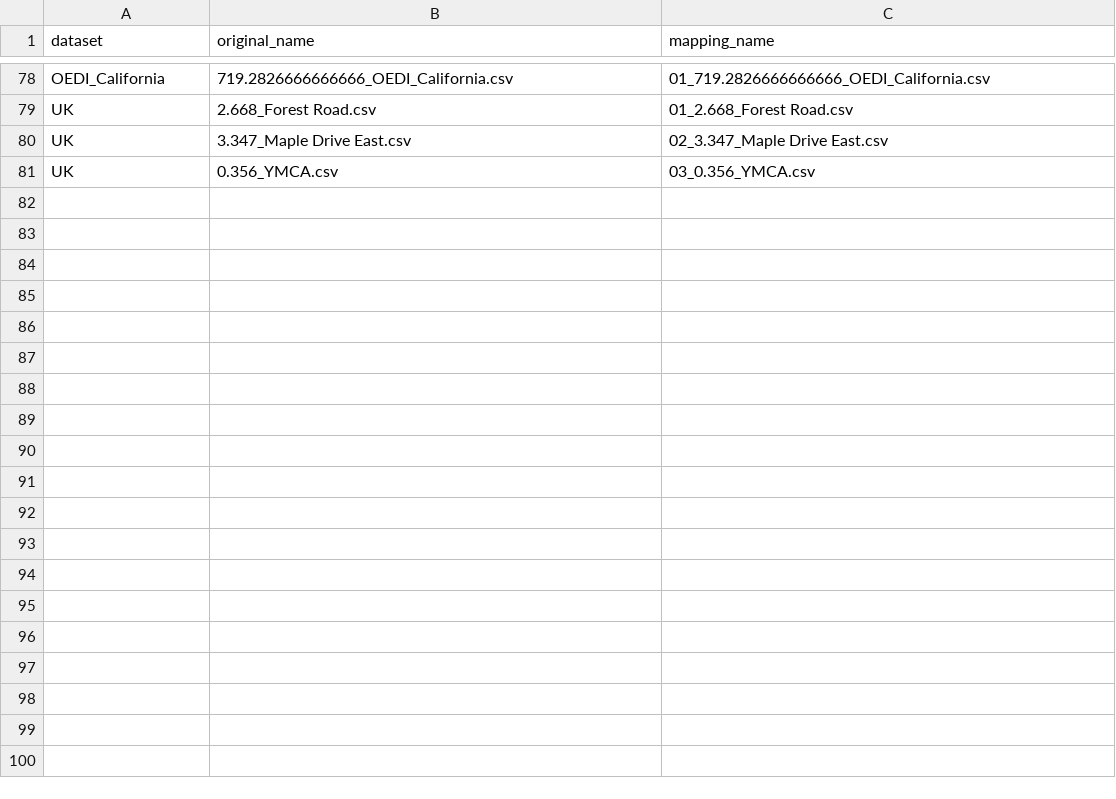
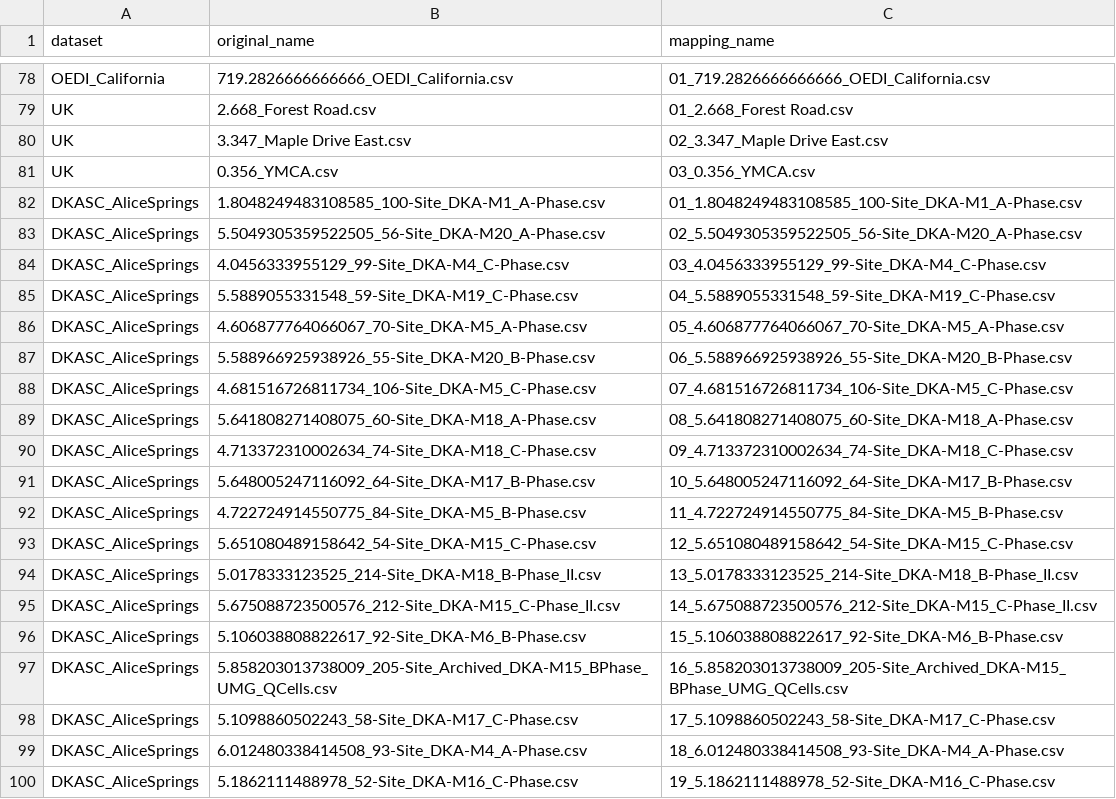
Before and after one commit to gist-ailab/pv-power-forecasting, a CSV file: data_provider/dataset_name_mappings.csv, drawn as a sheet; only a part is shown, gaps mark what is left out; the diff covers the shown part only.

Commit message:
Fix UK dataloader and DKASC night mapping name

```diff
--- a/data_provider/dataset_name_mappings.csv
+++ b/data_provider/dataset_name_mappings.csv
@@ -81 +81,20 @@ UK,3.347_Maple Drive East.csv,02_3.347_Maple Drive East.csv
 UK,0.356_YMCA.csv,03_0.356_YMCA.csv
+DKASC_AliceSprings,1.8048249483108585_100-Site_DKA-M1_A-Phase.csv,01_1.8048249483108585_100-Site_DKA-M1_A-Phase.csv
+DKASC_AliceSprings,5.5049305359522505_56-Site_DKA-M20_A-Phase.csv,02_5.5049305359522505_56-Site_DKA-M20_A-Phase.csv
+DKASC_AliceSprings,4.0456333955129_99-Site_DKA-M4_C-Phase.csv,03_4.0456333955129_99-Site_DKA-M4_C-Phase.csv
+DKASC_AliceSprings,5.5889055331548_59-Site_DKA-M19_C-Phase.csv,04_5.5889055331548_59-Site_DKA-M19_C-Phase.csv
+DKASC_AliceSprings,4.606877764066067_70-Site_DKA-M5_A-Phase.csv,05_4.606877764066067_70-Site_DKA-M5_A-Phase.csv
+DKASC_AliceSprings,5.588966925938926_55-Site_DKA-M20_B-Phase.csv,06_5.588966925938926_55-Site_DKA-M20_B-Phase.csv
+DKASC_AliceSprings,4.681516726811734_106-Site_DKA-M5_C-Phase.csv,07_4.681516726811734_106-Site_DKA-M5_C-Phase.csv
+DKASC_AliceSprings,5.641808271408075_60-Site_DKA-M18_A-Phase.csv,08_5.641808271408075_60-Site_DKA-M18_A-Phase.csv
+DKASC_AliceSprings,4.713372310002634_74-Site_DKA-M18_C-Phase.csv,09_4.713372310002634_74-Site_DKA-M18_C-Phase.csv
+DKASC_AliceSprings,5.648005247116092_64-Site_DKA-M17_B-Phase.csv,10_5.648005247116092_64-Site_DKA-M17_B-Phase.csv
+DKASC_AliceSprings,4.722724914550775_84-Site_DKA-M5_B-Phase.csv,11_4.722724914550775_84-Site_DKA-M5_B-Phase.csv
+DKASC_AliceSprings,5.651080489158642_54-Site_DKA-M15_C-Phase.csv,12_5.651080489158642_54-Site_DKA-M15_C-Phase.csv
+DKASC_AliceSprings,5.0178333123525_214-Site_DKA-M18_B-Phase_II.csv,13_5.0178333123525_214-Site_DKA-M18_B-Phase_II.csv
+DKASC_AliceSprings,5.675088723500576_212-Site_DKA-M15_C-Phase_II.csv,14_5.675088723500576_212-Site_DKA-M15_C-Phase_II.csv
+DKASC_AliceSprings,5.106038808822617_92-Site_DKA-M6_B-Phase.csv,15_5.106038808822617_92-Site_DKA-M6_B-Phase.csv
+DKASC_AliceSprings,5.858203013738009_205-Site_Archived_DKA-M15_BPhase_UMG_QCells.csv,16_5.858203013738009_205-Site_Archived_DKA-M15_BPhase_UMG_QCells.csv
+DKASC_AliceSprings,5.1098860502243_58-Site_DKA-M17_C-Phase.csv,17_5.1098860502243_58-Site_DKA-M17_C-Phase.csv
+DKASC_AliceSprings,6.012480338414508_93-Site_DKA-M4_A-Phase.csv,18_6.012480338414508_93-Site_DKA-M4_A-Phase.csv
+DKASC_AliceSprings,5.1862111488978_52-Site_DKA-M16_C-Phase.csv,19_5.1862111488978_52-Site_DKA-M16_C-Phase.csv
```
Also changed, not shown: 24 added rows elsewhere in this file, 14 other files.
